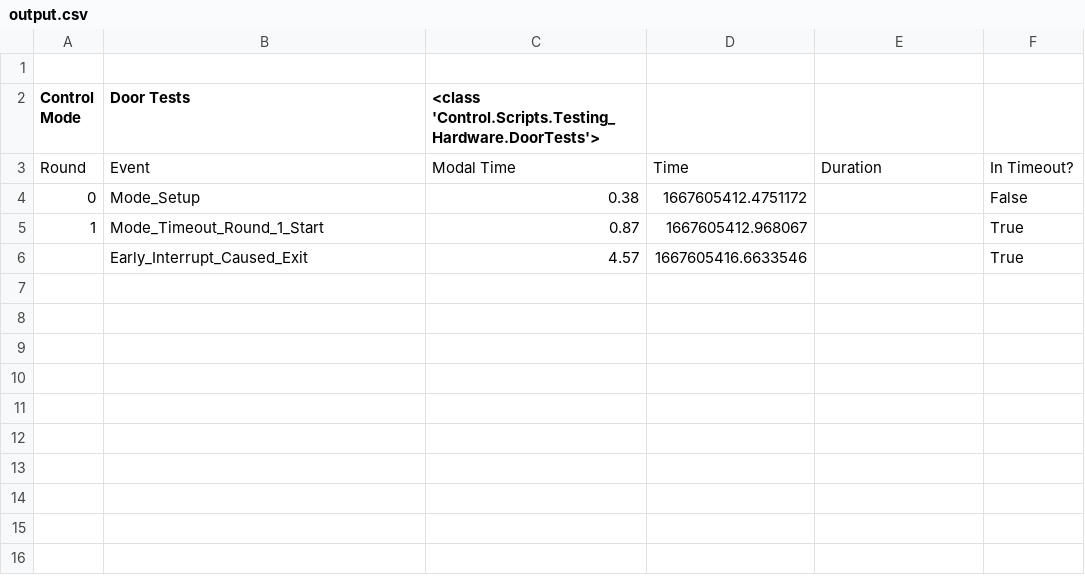
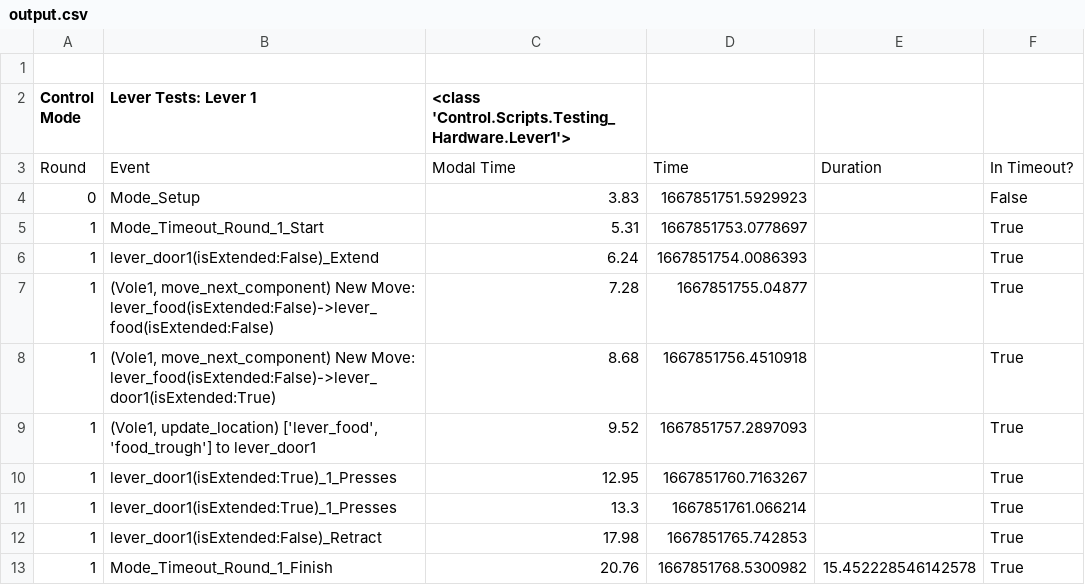
Before and after one commit to sarah-litz/Simulation_Control, a CSV file: Control/Logging/output.csv, drawn as a sheet.

```diff
--- a/Control/Logging/output.csv
+++ b/Control/Logging/output.csv
@@ -1,6 +1,13 @@
 
-Control Mode,Door Tests,<class 'Control.Scripts.Testing_Hardware.DoorTests'>
+Control Mode,Lever Tests: Lever 1,<class 'Control.Scripts.Testing_Hardware.Lever1'>
 Round,Event,Modal Time,Time,Duration,In Timeout?
-0,Mode_Setup,0.38,1667605412.4751172,,False
-1,Mode_Timeout_Round_1_Start,0.87,1667605412.968067,,True
-,Early_Interrupt_Caused_Exit,4.57,1667605416.6633546,,True
+0,Mode_Setup,3.83,1667851751.5929923,,False
+1,Mode_Timeout_Round_1_Start,5.31,1667851753.0778697,,True
+1,lever_door1(isExtended:False)_Extend,6.24,1667851754.0086393,,True
+1,"(Vole1, move_next_component) New Move: lever_food(isExtended:False)->lever_food(isExtended:False)",7.28,1667851755.04877,,True
+1,"(Vole1, move_next_component) New Move: lever_food(isExtended:False)->lever_door1(isExtended:True)",8.68,1667851756.4510918,,True
+1,"(Vole1, update_location) ['lever_food', 'food_trough'] to lever_door1",9.52,1667851757.2897093,,True
+1,lever_door1(isExtended:True)_1_Presses,12.95,1667851760.7163267,,True
+1,lever_door1(isExtended:True)_1_Presses,13.3,1667851761.066214,,True
+1,lever_door1(isExtended:False)_Retract,17.98,1667851765.742853,,True
+1,Mode_Timeout_Round_1_Finish,20.76,1667851768.5300982,15.452228546142578,True
```
Also changed, not shown: 13 other files.
